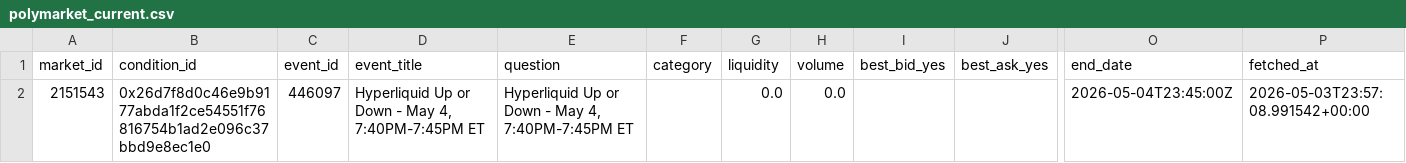
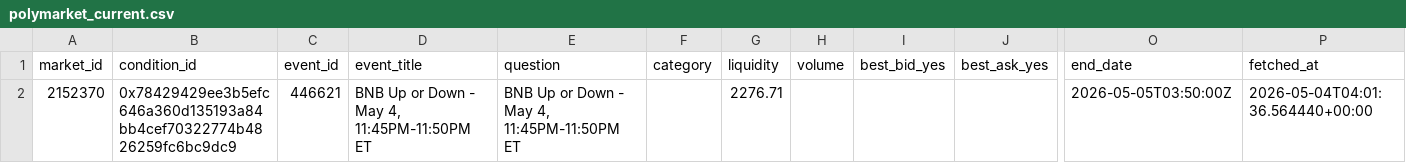
Before and after one commit to kanbeOK/time-wasting-repo-2, a CSV file: data/polymarket_current.csv, drawn as a sheet; only a part is shown, gaps mark what is left out; removed rows and columns are numbered as before the commit, all else as after; rows hold the shown columns only; the diff names each change by its address in the sheet, - before the commit and + after, or states it on an @@ line.

```diff
--- a/data/polymarket_current.csv
+++ b/data/polymarket_current.csv
-row 2: 2151543 | 0x26d7f8d0c46e9b9177abda1f2ce54551f76816754b1ad2e096c37bbd9e8ec1e0 | 446097 | Hyperliquid Up or Down - May 4, 7:40PM-7:45PM ET | Hyperliquid Up or Down - May 4, 7:40PM-7:45PM ET |  | 0.0 | 0.0 |  |  | 2026-05-04T23:45:00Z | 2026-05-03T23:57:08.991542+00:00
+row 2: 2152370 | 0x78429429ee3b5efc646a360d135193a84bb4cef70322774b4826259fc6bc9dc9 | 446621 | BNB Up or Down - May 4, 11:45PM-11:50PM ET | BNB Up or Down - May 4, 11:45PM-11:50PM ET |  | 2276.71 |  |  |  | 2026-05-05T03:50:00Z | 2026-05-04T04:01:36.564440+00:00
```
